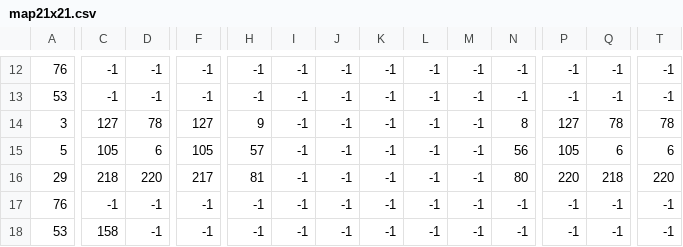
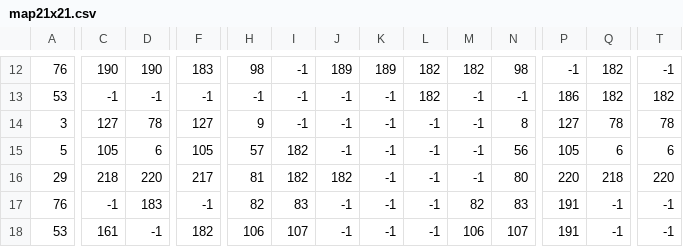
Before and after one commit to KiranKukar/Im-a-coder-get-me-out-of-here, a CSV file: map21x21.csv, drawn as a sheet; only a part is shown, gaps mark what is left out; the diff covers the shown part only; the diff names each change by its address in the sheet, - before the commit and + after, or states it on an @@ line.

```diff
--- a/map21x21.csv
+++ b/map21x21.csv
-C12: -1
+C12: 190
-D12: -1
+D12: 190
-F12: -1
+F12: 183
-H12: -1
+H12: 98
-J12: -1
+J12: 189
-K12: -1
+K12: 189
-L12:L13: -1
+L12:L13: 182
-M12: -1
+M12: 182
-N12: -1
+N12: 98
-Q12:Q13: -1
+Q12:Q13: 182
-P13: -1
+P13: 186
-T13: -1
+T13: 182
-I15:I16: -1
+I15:I16: 182
-J16: -1
+J16: 182
-D17: -1
+D17: 183
-H17: -1
+H17: 82
-I17: -1
+I17: 83
-M17: -1
+M17: 82
-N17: -1
+N17: 83
-P17:P18: -1
+P17:P18: 191
-C18: 158
+C18: 161
-F18: -1
+F18: 182
-H18: -1
+H18: 106
-I18: -1
+I18: 107
-M18: -1
+M18: 106
-N18: -1
+N18: 107
```
Also changed, not shown: 50 edited cells elsewhere in this file, 9 other files.
